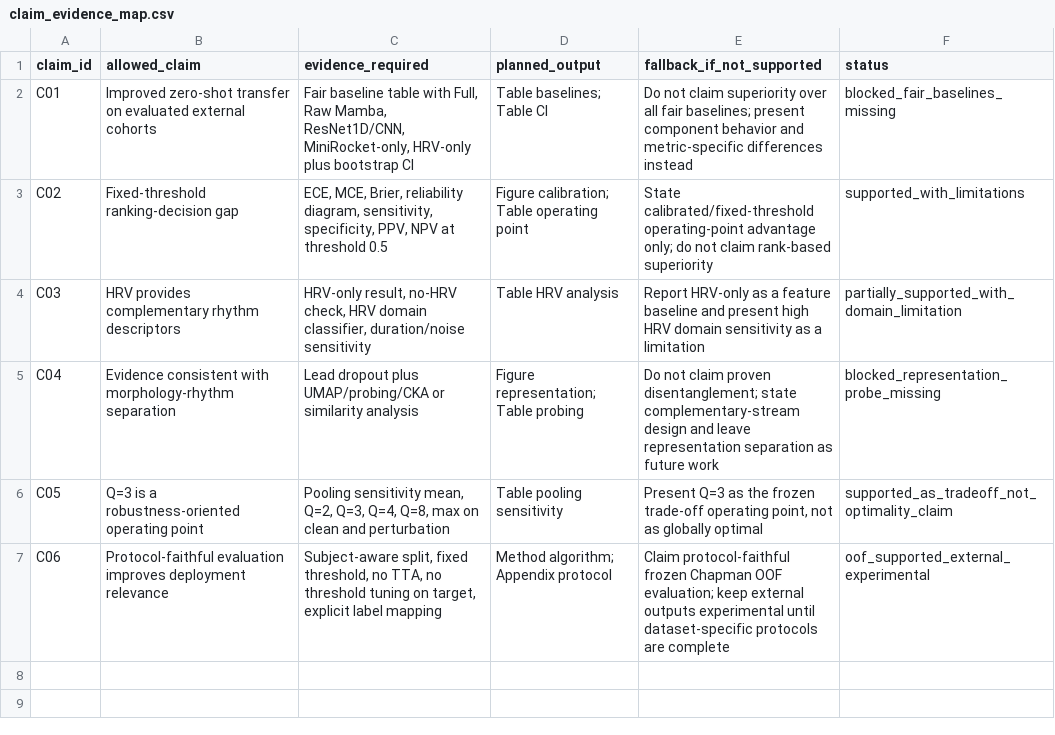
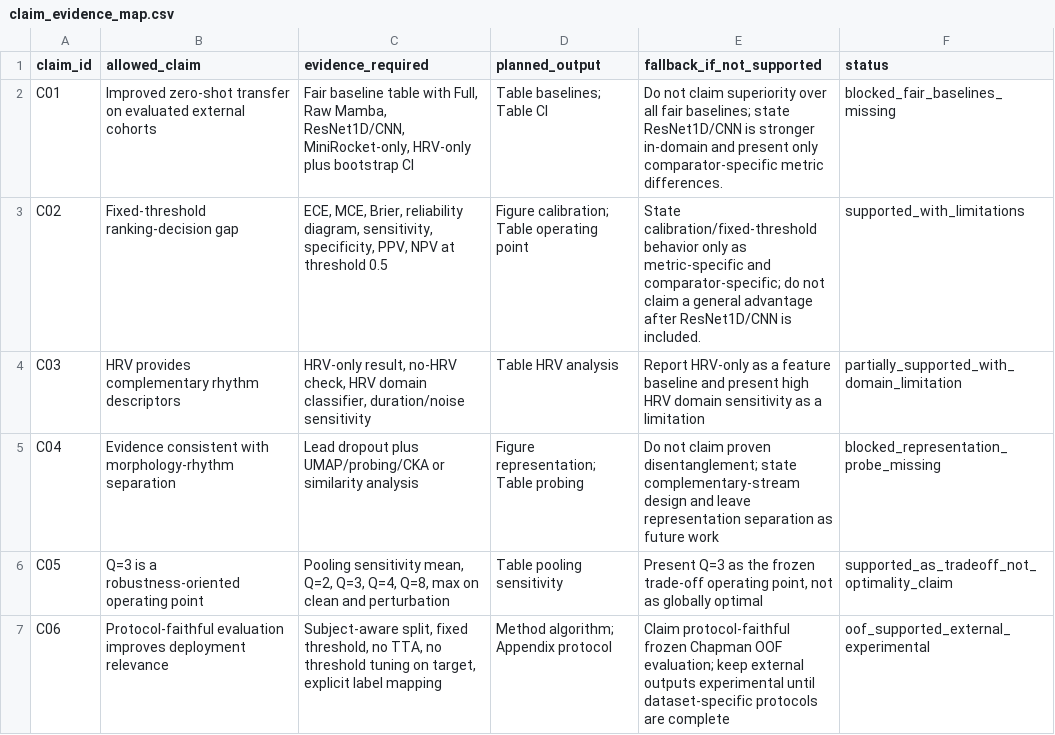
Before and after one commit to BrianNguyen29/ECG-RAMBA, a CSV file: docs/revision_plan/claim_evidence_map.csv, drawn as a sheet; the diff names each change by its address in the sheet, - before the commit and + after, or states it on an @@ line.

```diff
--- a/docs/revision_plan/claim_evidence_map.csv
+++ b/docs/revision_plan/claim_evidence_map.csv
-E2 (fallback_if_not_supported): …fair baselines; present component behavior and metric-specific differences instead
+E2 (fallback_if_not_supported): …fair baselines; state ResNet1D/CNN is stronger in-domain and present only comparator-specific metric differences.
-E3 (fallback_if_not_supported): State calibrated/fixed-threshold operating-point advantage only; do not claim rank-based superiority
+E3 (fallback_if_not_supported): State calibration/fixed-threshold behavior only as metric-specific and comparator-specific; do not claim a general advantage after ResNet1D/CNN is included.
```
Also changed, not shown: docs/revision_plan/claim_rewrite_matrix_20260621.csv, docs/revision_plan/experiment_registry.csv, 6 other files.
